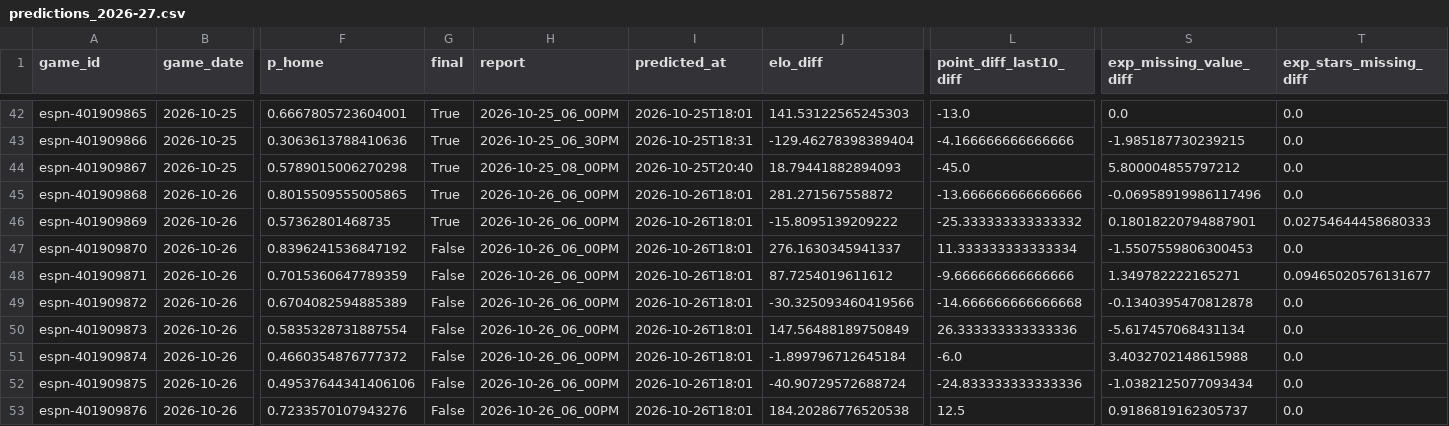
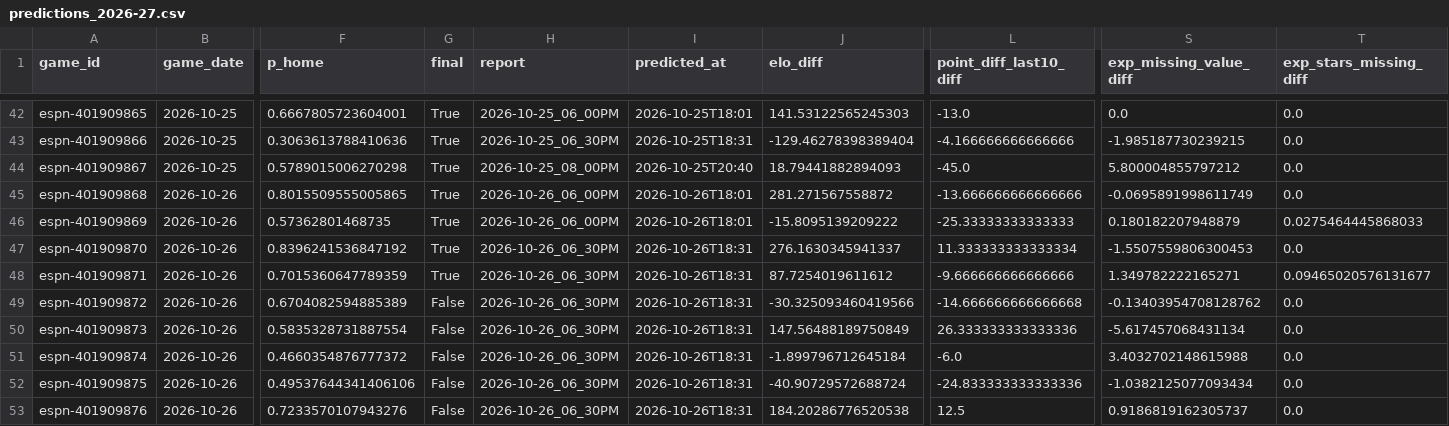
Before and after one commit to z3nsz/nba-prediction, a CSV file: live_state/predictions_2026-27.csv, drawn as a sheet; only a part is shown, gaps mark what is left out; the diff names each change by its address in the sheet, - before the commit and + after, or states it on an @@ line.

```diff
--- a/live_state/predictions_2026-27.csv
+++ b/live_state/predictions_2026-27.csv
-S45 (exp_missing_value_diff): -0.06958919986117496
+S45 (exp_missing_value_diff): -0.0695891998611749
-L46 (point_diff_last10_diff): -25.333333333333332
+L46 (point_diff_last10_diff): -25.33333333333333
-S46 (exp_missing_value_diff): 0.18018220794887901
+S46 (exp_missing_value_diff): 0.180182207948879
-T46 (exp_stars_missing_diff): 0.02754644458680333
+T46 (exp_stars_missing_diff): 0.0275464445868033
-G47:G48 (final): False
+G47:G48 (final): True
-H47:H53 (report): 2026-10-26_06_00PM
+H47:H53 (report): 2026-10-26_06_30PM
-I47:I53 (predicted_at): 2026-10-26T18:01
+I47:I53 (predicted_at): 2026-10-26T18:31
-S49 (exp_missing_value_diff): -0.1340395470812878
+S49 (exp_missing_value_diff): -0.13403954708128762
```
Also changed, not shown: live_state/listings_2026-27.csv, 8 other files.
